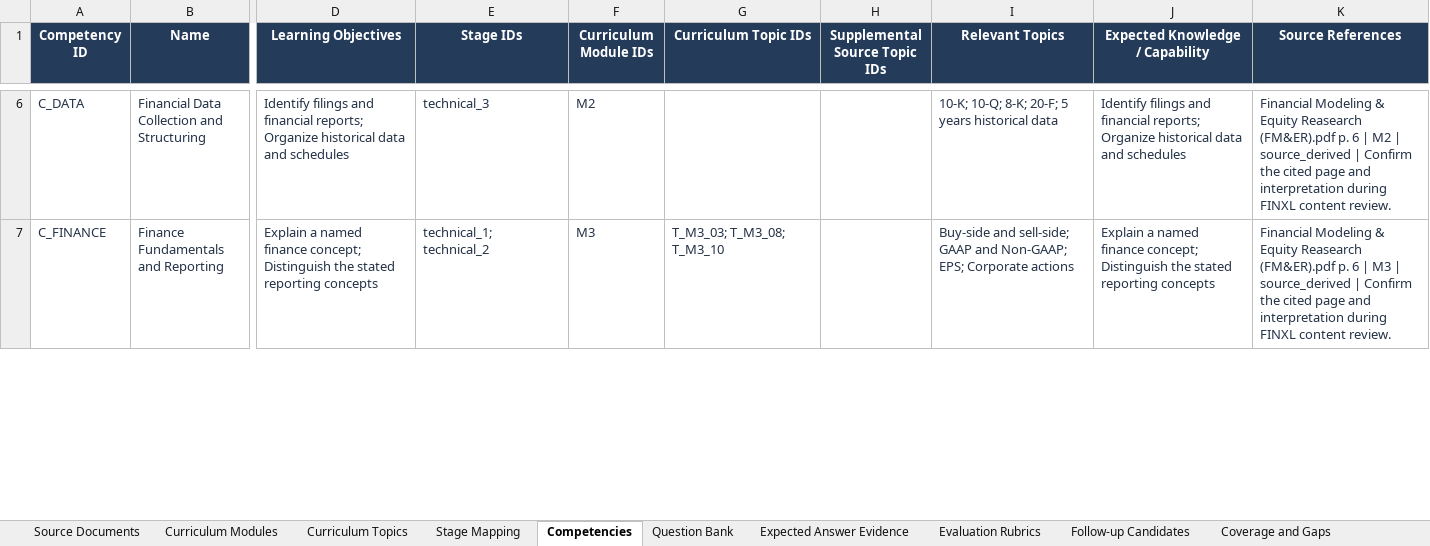
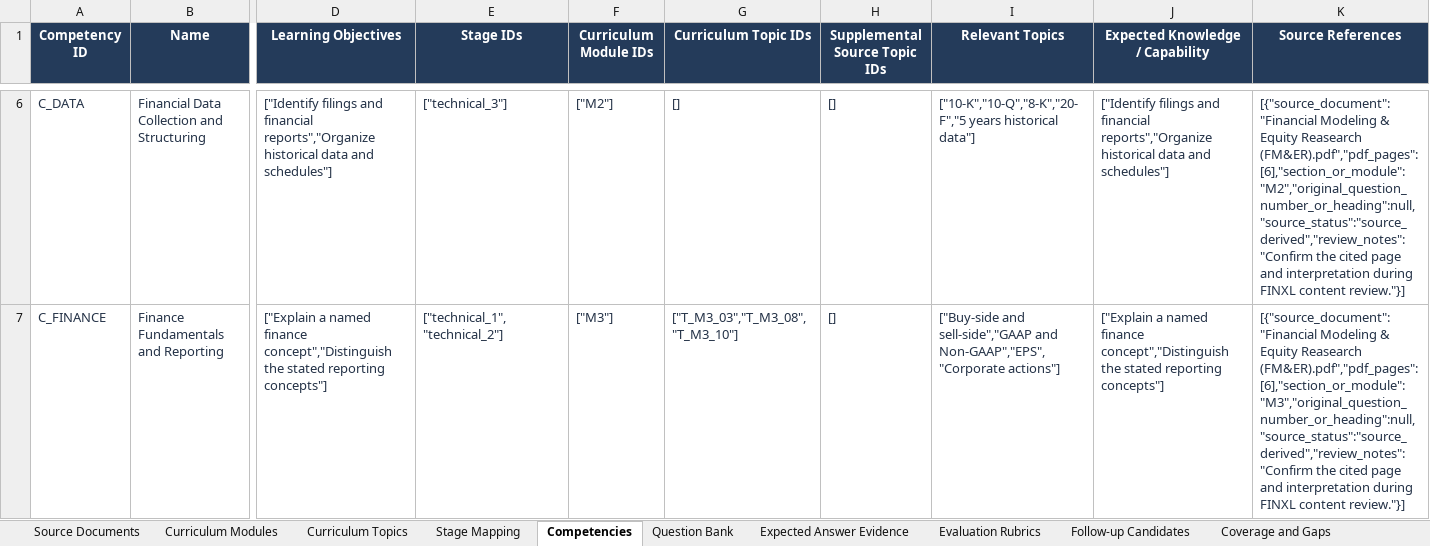
Before and after one commit to Omkarpawar04/Operation_Agent, an Excel workbook: docs/assessment-content/v1/FINXL_Assessment_Content_V1.xlsx, sheet Competencies, drawn as a sheet; only a part is shown, gaps mark what is left out; values as stored, in another font and other column widths than the file's, no borders; table styles not drawn; the diff covers the shown part only; the diff names each change by its address in the sheet, - before the commit and + after, or states it on an @@ line.

Commit message:
update finance interview curriculum

```diff
--- a/docs/assessment-content/v1/FINXL_Assessment_Content_V1.xlsx (sheet Competencies)
+++ b/docs/assessment-content/v1/FINXL_Assessment_Content_V1.xlsx (sheet Competencies)
-D6 (Learning Objectives): Identify filings and financial reports; Organize historical data and schedules
+D6 (Learning Objectives): ["Identify filings and financial reports","Organize historical data and schedules"]
-E6 (Stage IDs): technical_3
+E6 (Stage IDs): ["technical_3"]
-F6 (Curriculum Module IDs): M2
+F6 (Curriculum Module IDs): ["M2"]
-G6 (Curriculum Topic IDs): (empty)
+G6 (Curriculum Topic IDs): []
-H6:H7 (Supplemental Source Topic IDs): (empty)
+H6:H7 (Supplemental Source Topic IDs): []
-I6 (Relevant Topics): 10-K; 10-Q; 8-K; 20-F; 5 years historical data
+I6 (Relevant Topics): ["10-K","10-Q","8-K","20-F","5 years historical data"]
-J6 (Expected Knowledge / Capability): Identify filings and financial reports; Organize historical data and schedules
+J6 (Expected Knowledge / Capability): ["Identify filings and financial reports","Organize historical data and schedules"]
-K6 (Source References): Financial Modeling & Equity Reasearch (FM&ER).pdf p. 6 | M2 | source_derived | Confirm the cited page and interpretation during FINXL content review.
+K6 (Source References): [{"source_document":"Financial Modeling & Equity Reasearch (FM&ER).pdf","pdf_pages":[6],"section_or_module":"M2","original_question_number_or_heading":null,"source_status":"source_derived","review_notes":"Confirm the cited page and interpretation during FINXL content review."}]
-D7 (Learning Objectives): Explain a named finance concept; Distinguish the stated reporting concepts
+D7 (Learning Objectives): ["Explain a named finance concept","Distinguish the stated reporting concepts"]
-E7 (Stage IDs): technical_1; technical_2
+E7 (Stage IDs): ["technical_1","technical_2"]
-F7 (Curriculum Module IDs): M3
+F7 (Curriculum Module IDs): ["M3"]
-G7 (Curriculum Topic IDs): T_M3_03; T_M3_08; T_M3_10
+G7 (Curriculum Topic IDs): ["T_M3_03","T_M3_08","T_M3_10"]
-I7 (Relevant Topics): Buy-side and sell-side; GAAP and Non-GAAP; EPS; Corporate actions
+I7 (Relevant Topics): ["Buy-side and sell-side","GAAP and Non-GAAP","EPS","Corporate actions"]
-J7 (Expected Knowledge / Capability): Explain a named finance concept; Distinguish the stated reporting concepts
+J7 (Expected Knowledge / Capability): ["Explain a named finance concept","Distinguish the stated reporting concepts"]
-K7 (Source References): Financial Modeling & Equity Reasearch (FM&ER).pdf p. 6 | M3 | source_derived | Confirm the cited page and interpretation during FINXL content review.
+K7 (Source References): [{"source_document":"Financial Modeling & Equity Reasearch (FM&ER).pdf","pdf_pages":[6],"section_or_module":"M3","original_question_number_or_heading":null,"source_status":"source_derived","review_notes":"Confirm the cited page and interpretation during FINXL content review."}]
```
Also changed, not shown: 6 added rows and 112 edited cells elsewhere in this sheet, sheet Question Bank, sheet Expected Answer Evidence, sheet Follow-up Candidates, sheet Curriculum Topics, sheet Evaluation Rubrics, sheet Stage Mapping, 2 more sheets, 28 other files.
